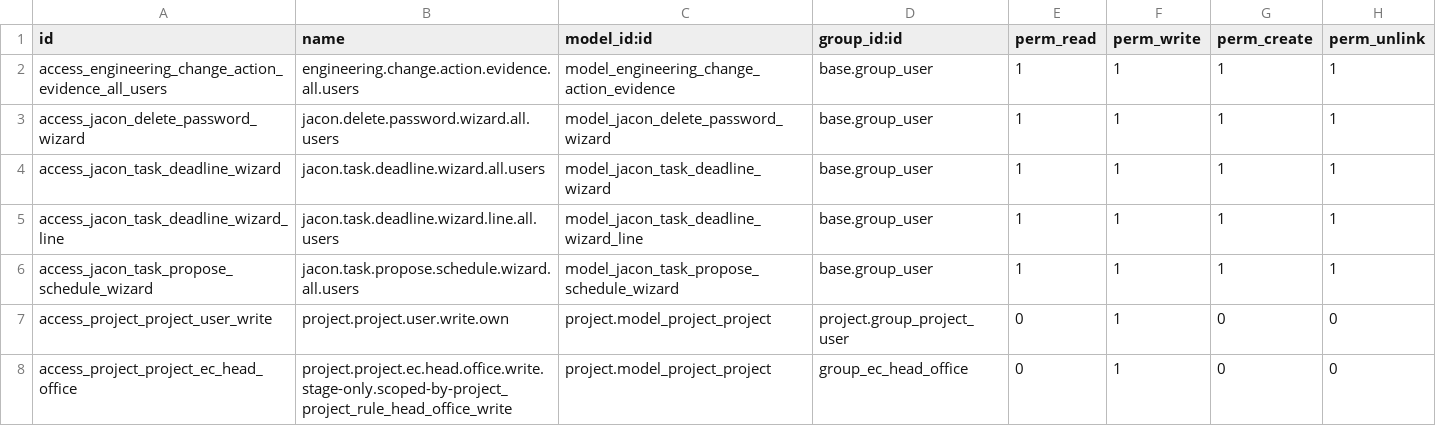
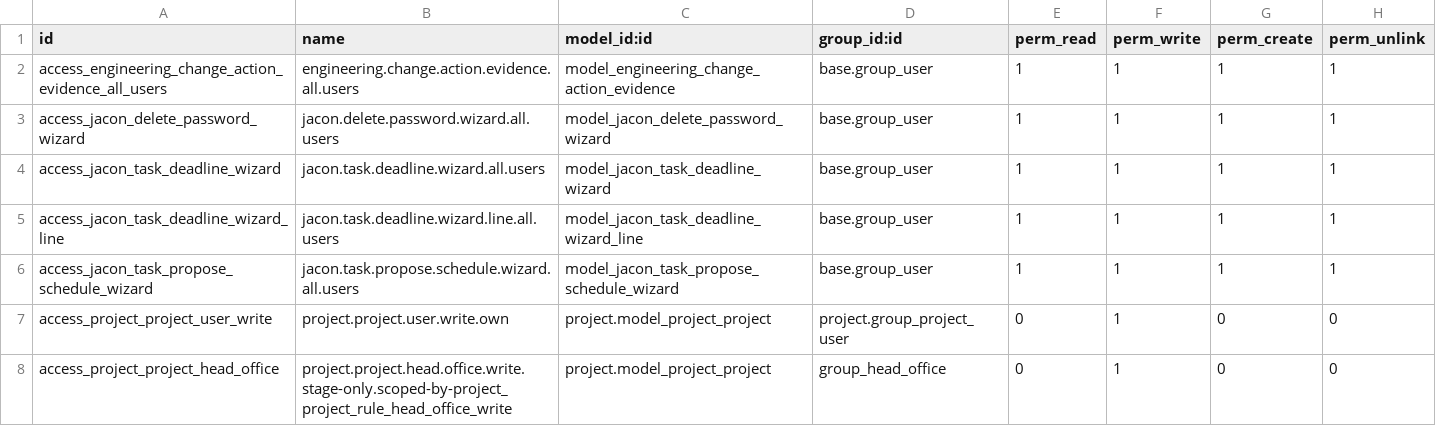
Before and after one commit to jacondv/eningeering_change, a CSV file: addons/jacon_core/security/ir.model.access.csv, drawn as a sheet.

```diff
--- a/addons/jacon_core/security/ir.model.access.csv
+++ b/addons/jacon_core/security/ir.model.access.csv
@@ -7,2 +7,2 @@ access_jacon_task_propose_schedule_wizard,jacon.task.propose.schedule.wizard.all
 access_project_project_user_write,project.project.user.write.own,project.model_project_project,project.group_project_user,0,1,0,0
-access_project_project_ec_head_office,project.project.ec.head.office.write.stage-only.scoped-by-project_project_rule_head_office_write,project.model_project_project,group_ec_head_office,0,1,0,0
+access_project_project_head_office,project.project.head.office.write.stage-only.scoped-by-project_project_rule_head_office_write,project.model_project_project,group_head_office,0,1,0,0
```
Also changed, not shown: addons/engineering_change/security/ir.model.access.csv, 10 other files.
